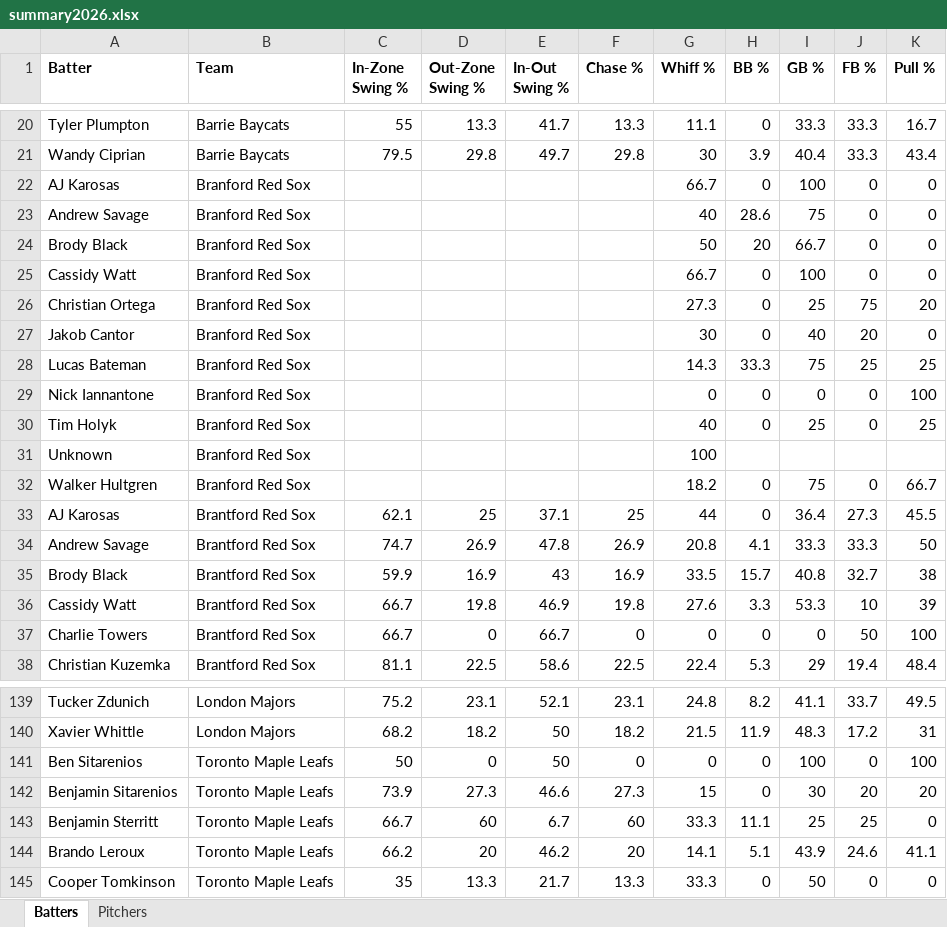
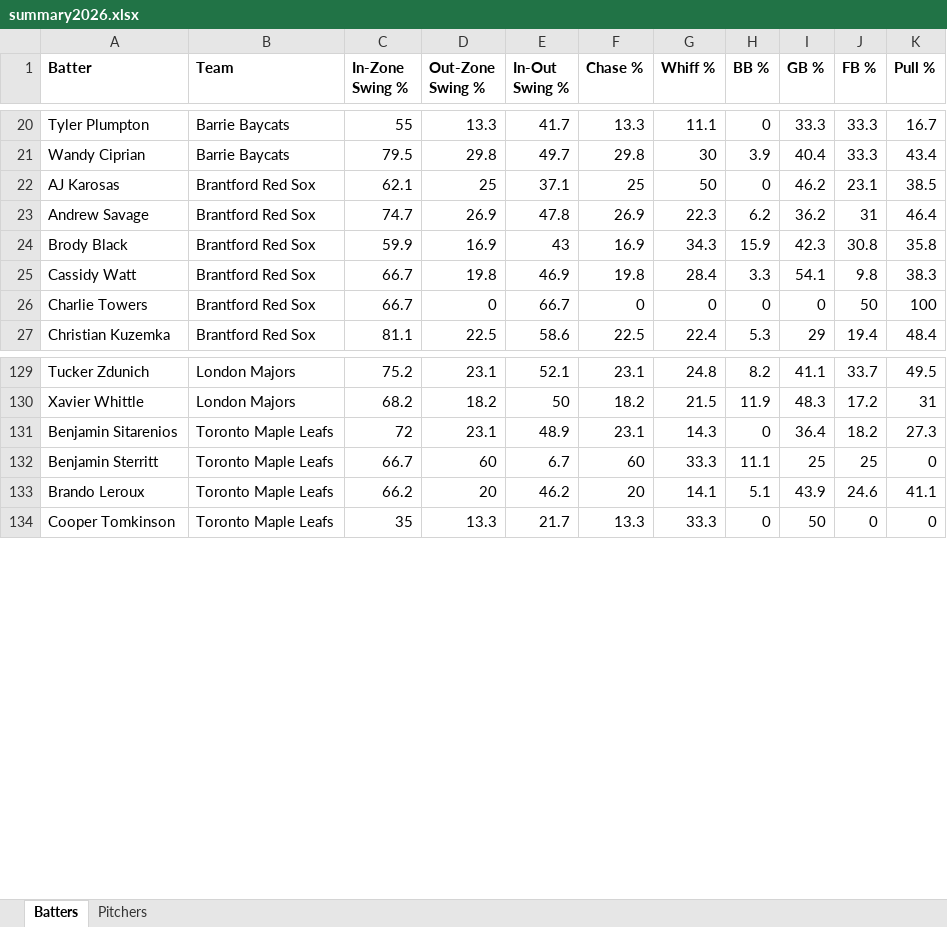
Before and after one commit to bigfishy06/data-diamond, an Excel workbook: cbl-new/data/summary2026.xlsx, sheet Batters, drawn as a sheet; only a part is shown, gaps mark what is left out; values as stored, in another font and other column widths than the file's, no borders; table styles not drawn; removed rows and columns are numbered as before the commit, all else as after; the diff covers the shown part only; the diff names each change by its address in the sheet, - before the commit and + after, or states it on an @@ line.

```diff
--- a/cbl-new/data/summary2026.xlsx (sheet Batters)
+++ b/cbl-new/data/summary2026.xlsx (sheet Batters)
-row 22: AJ Karosas | Branford Red Sox |  |  |  |  | 66.7 | 0 | 100 | 0 | 0
-row 23: Andrew Savage | Branford Red Sox |  |  |  |  | 40 | 28.6 | 75 | 0 | 0
-row 24: Brody Black | Branford Red Sox |  |  |  |  | 50 | 20 | 66.7 | 0 | 0
-row 25: Cassidy Watt | Branford Red Sox |  |  |  |  | 66.7 | 0 | 100 | 0 | 0
-row 26: Christian Ortega | Branford Red Sox |  |  |  |  | 27.3 | 0 | 25 | 75 | 20
-row 27: Jakob Cantor | Branford Red Sox |  |  |  |  | 30 | 0 | 40 | 20 | 0
-row 28: Lucas Bateman | Branford Red Sox |  |  |  |  | 14.3 | 33.3 | 75 | 25 | 25
-row 29: Nick Iannantone | Branford Red Sox |  |  |  |  | 0 | 0 | 0 | 0 | 100
-row 30: Tim Holyk | Branford Red Sox |  |  |  |  | 40 | 0 | 25 | 0 | 25
-row 31: Unknown | Branford Red Sox |  |  |  |  | 100
-row 32: Walker Hultgren | Branford Red Sox |  |  |  |  | 18.2 | 0 | 75 | 0 | 66.7
-G22 (Whiff %): 44
+G22 (Whiff %): 50
-I22 (GB %): 36.4
+I22 (GB %): 46.2
-J22 (FB %): 27.3
+J22 (FB %): 23.1
-K22 (Pull %): 45.5
+K22 (Pull %): 38.5
-G23 (Whiff %): 20.8
+G23 (Whiff %): 22.3
-H23 (BB %): 4.1
+H23 (BB %): 6.2
-I23 (GB %): 33.3
+I23 (GB %): 36.2
-J23 (FB %): 33.3
+J23 (FB %): 31
-K23 (Pull %): 50
+K23 (Pull %): 46.4
-G24 (Whiff %): 33.5
+G24 (Whiff %): 34.3
-H24 (BB %): 15.7
+H24 (BB %): 15.9
-I24 (GB %): 40.8
+I24 (GB %): 42.3
-J24 (FB %): 32.7
+J24 (FB %): 30.8
-K24 (Pull %): 38
+K24 (Pull %): 35.8
-G25 (Whiff %): 27.6
+G25 (Whiff %): 28.4
-I25 (GB %): 53.3
+I25 (GB %): 54.1
-J25 (FB %): 10
+J25 (FB %): 9.8
-K25 (Pull %): 39
+K25 (Pull %): 38.3
-row 141: Ben Sitarenios | Toronto Maple Leafs | 50 | 0 | 50 | 0 | 0 | 0 | 100 | 0 | 100
-row 142: Benjamin Sitarenios | Toronto Maple Leafs | 73.9 | 27.3 | 46.6 | 27.3 | 15 | 0 | 30 | 20 | 20
+row 131: Benjamin Sitarenios | Toronto Maple Leafs | 72 | 23.1 | 48.9 | 23.1 | 14.3 | 0 | 36.4 | 18.2 | 27.3
```
Also changed, not shown: 2 added rows, 1 removed row and 31 edited cells elsewhere in this sheet, sheet Pitchers, 7 other files.
